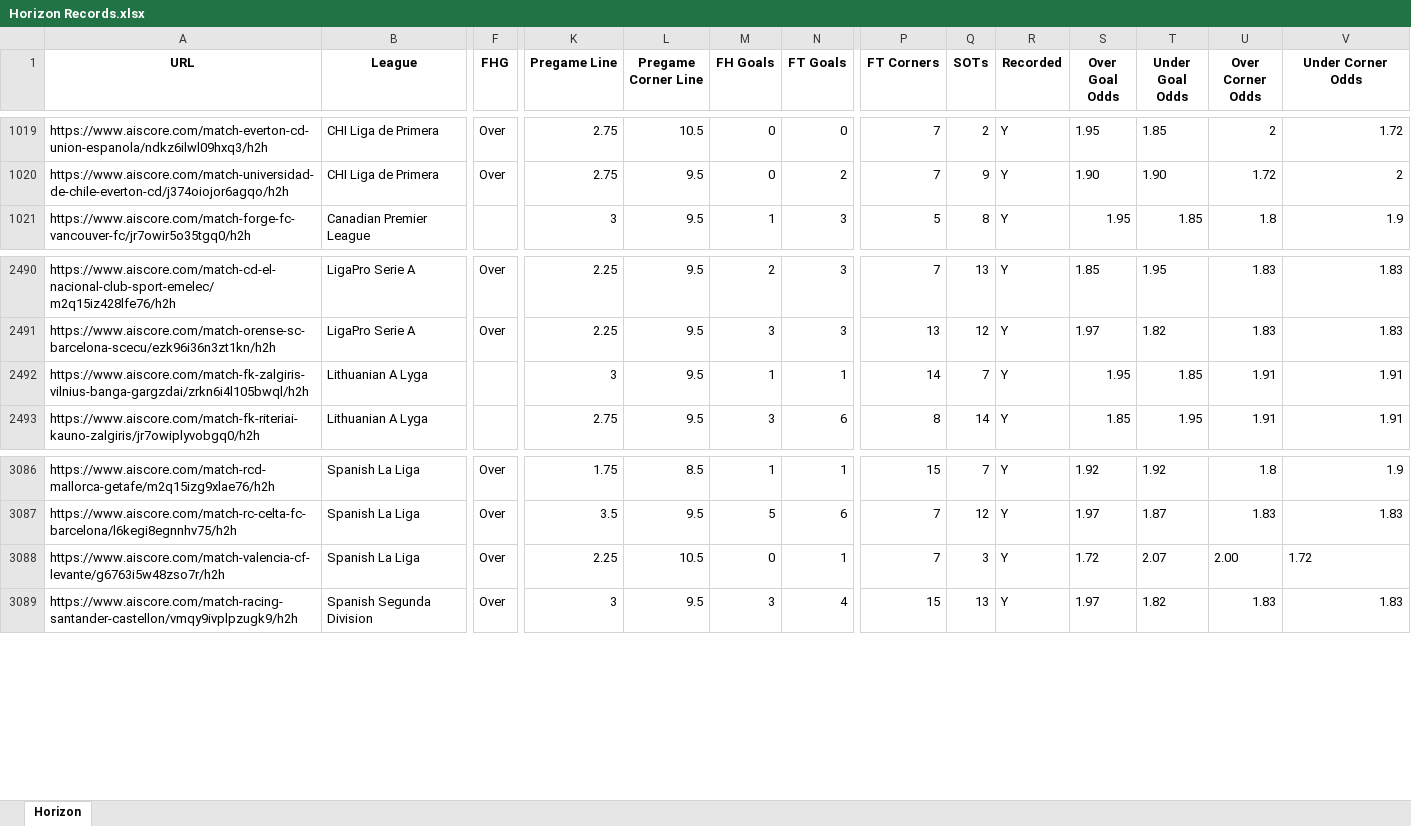
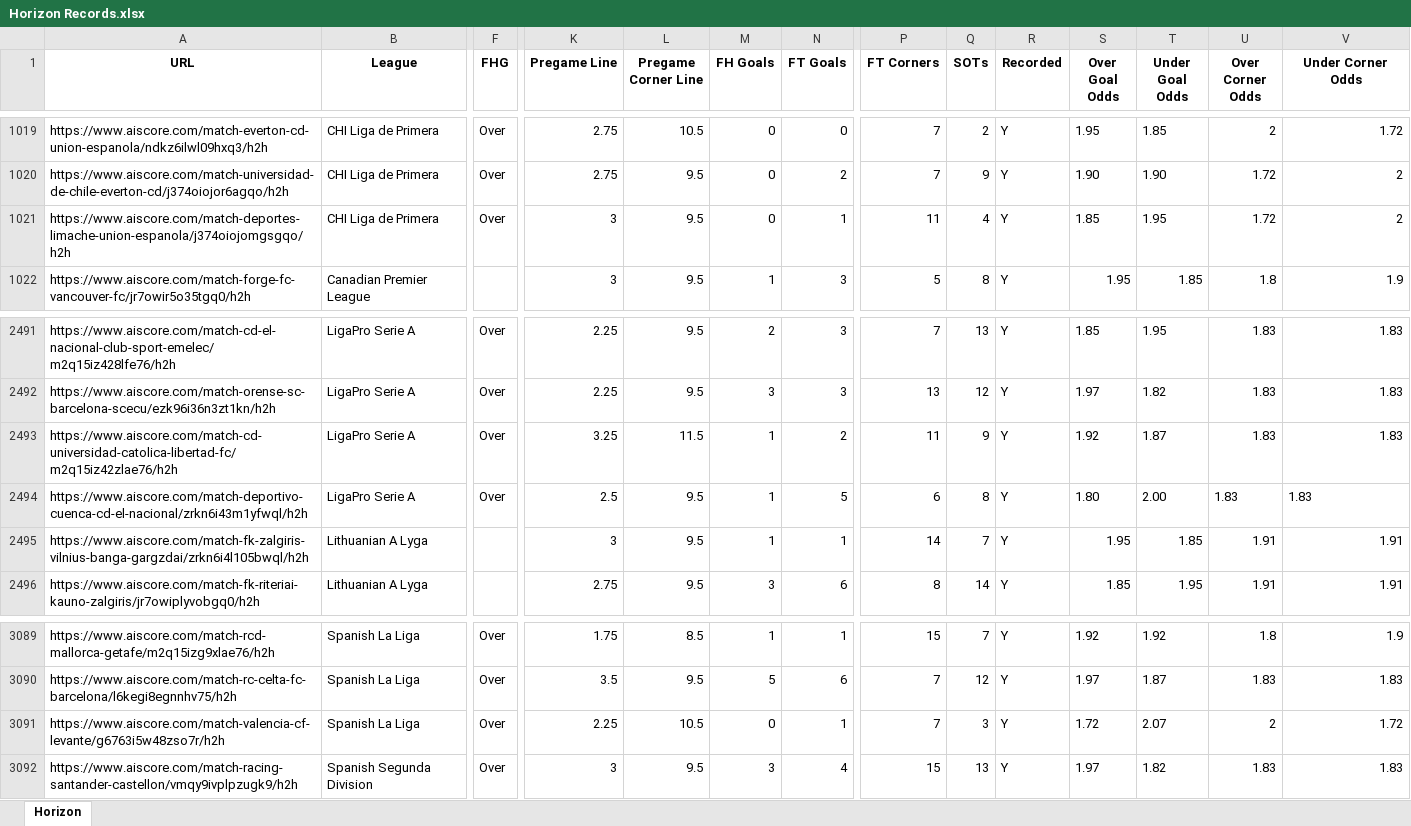
Before and after one commit to Captain-Duckie/whop, an Excel workbook: public/Horizon Records.xlsx, sheet Horizon, drawn as a sheet; only a part is shown, gaps mark what is left out; values as stored, in another font and other column widths than the file's, no borders; addresses are those after the commit; rows hold the shown columns only; the diff names each change by its address in the sheet, - before the commit and + after, or states it on an @@ line.

Commit message:
Auto-update Horizon Records at 2025-11-22T00:49:07.079818

```diff
--- a/public/Horizon Records.xlsx (sheet Horizon)
+++ b/public/Horizon Records.xlsx (sheet Horizon)
+row 1021: https://www.aiscore.com/match-deportes-limache-union-espanola/j374oiojomgsgqo/h2h | CHI Liga de Primera | Over | 3 | 9.5 | 0 | 1 | 11 | 4 | Y | 1.85 | 1.95 | 1.72 | 2
+row 2493: https://www.aiscore.com/match-cd-universidad-catolica-libertad-fc/m2q15iz42zlae76/h2h | LigaPro Serie A | Over | 3.25 | 11.5 | 1 | 2 | 11 | 9 | Y | 1.92 | 1.87 | 1.83 | 1.83
+row 2494: https://www.aiscore.com/match-deportivo-cuenca-cd-el-nacional/zrkn6i43m1yfwql/h2h | LigaPro Serie A | Over | 2.5 | 9.5 | 1 | 5 | 6 | 8 | Y | 1.80 | 2.00 | 1.83 | 1.83
-U3091 (Over Corner Odds): 2.00
+U3091 (Over Corner Odds): 2
-V3091 alignment: left
+V3091 alignment: right
```
